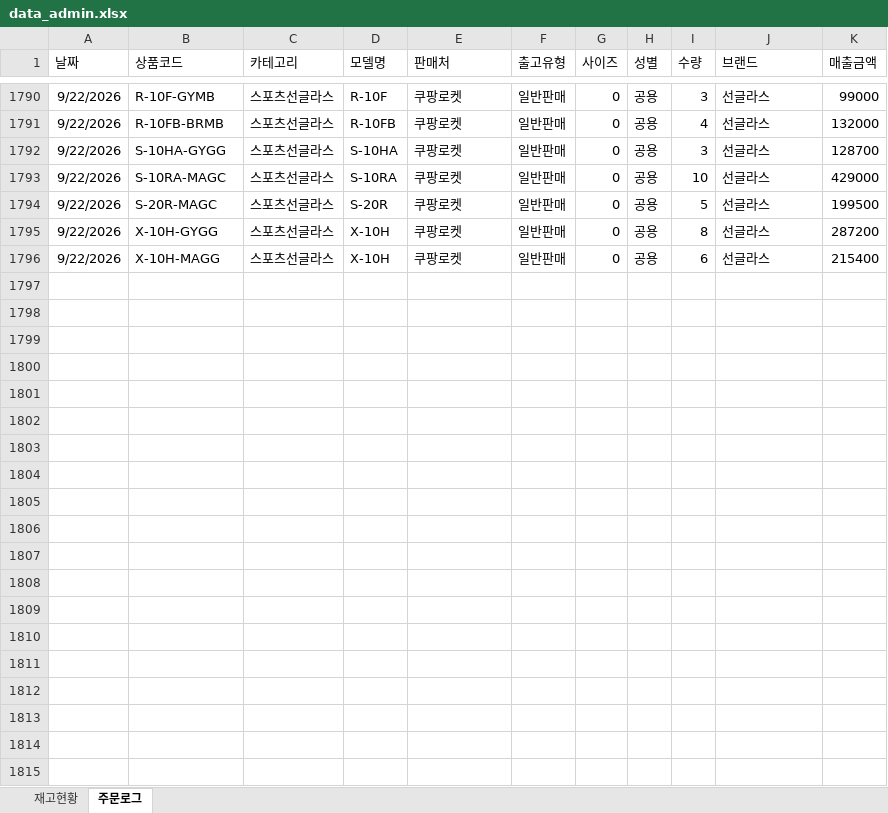
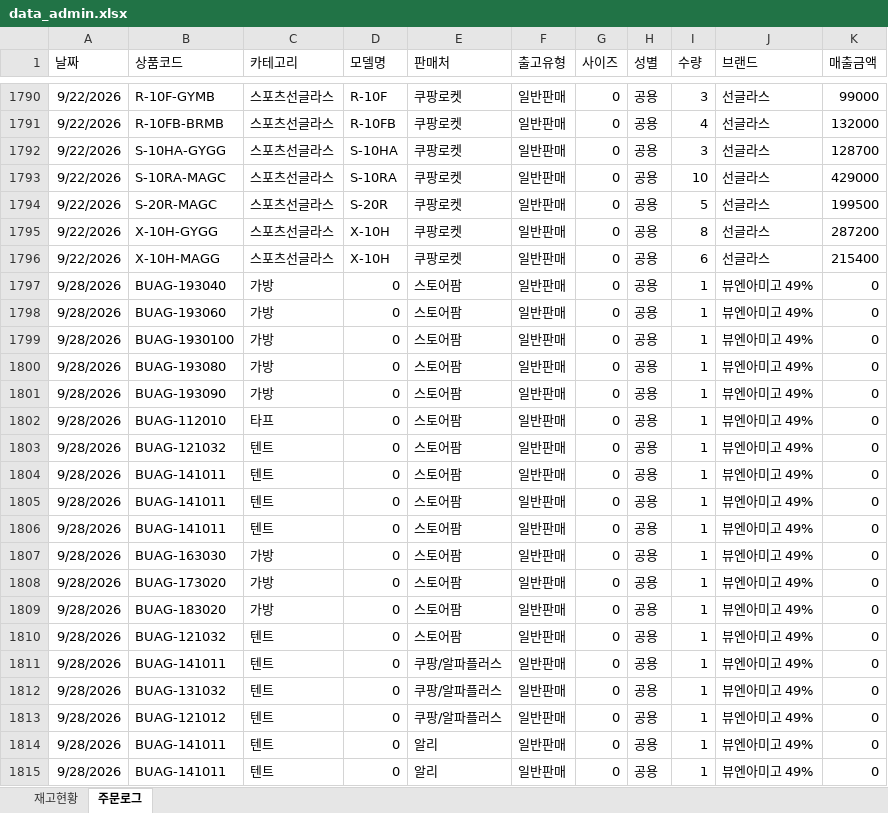
Before and after one commit to dkseotjd0112-max/Baoji-dashboard, an Excel workbook: data_admin.xlsx, sheet 주문로그, drawn as a sheet; only a part is shown, gaps mark what is left out; values as stored, in another font and other column widths than the file's, no borders; the diff covers the shown part only; the diff names each change by its address in the sheet, - before the commit and + after, or states it on an @@ line.

```diff
--- a/data_admin.xlsx (sheet 주문로그)
+++ b/data_admin.xlsx (sheet 주문로그)
+row 1797: 9/28/2026 | BUAG-193040 | 가방 | 0 | 스토어팜 | 일반판매 | 0 | 공용 | 1 | 뷰엔아미고 49% | 0
+row 1798: 9/28/2026 | BUAG-193060 | 가방 | 0 | 스토어팜 | 일반판매 | 0 | 공용 | 1 | 뷰엔아미고 49% | 0
+row 1799: 9/28/2026 | BUAG-1930100 | 가방 | 0 | 스토어팜 | 일반판매 | 0 | 공용 | 1 | 뷰엔아미고 49% | 0
+row 1800: 9/28/2026 | BUAG-193080 | 가방 | 0 | 스토어팜 | 일반판매 | 0 | 공용 | 1 | 뷰엔아미고 49% | 0
+row 1801: 9/28/2026 | BUAG-193090 | 가방 | 0 | 스토어팜 | 일반판매 | 0 | 공용 | 1 | 뷰엔아미고 49% | 0
+row 1802: 9/28/2026 | BUAG-112010 | 타프 | 0 | 스토어팜 | 일반판매 | 0 | 공용 | 1 | 뷰엔아미고 49% | 0
+row 1803: 9/28/2026 | BUAG-121032 | 텐트 | 0 | 스토어팜 | 일반판매 | 0 | 공용 | 1 | 뷰엔아미고 49% | 0
+row 1804: 9/28/2026 | BUAG-141011 | 텐트 | 0 | 스토어팜 | 일반판매 | 0 | 공용 | 1 | 뷰엔아미고 49% | 0
+row 1805: 9/28/2026 | BUAG-141011 | 텐트 | 0 | 스토어팜 | 일반판매 | 0 | 공용 | 1 | 뷰엔아미고 49% | 0
+row 1806: 9/28/2026 | BUAG-141011 | 텐트 | 0 | 스토어팜 | 일반판매 | 0 | 공용 | 1 | 뷰엔아미고 49% | 0
+row 1807: 9/28/2026 | BUAG-163030 | 가방 | 0 | 스토어팜 | 일반판매 | 0 | 공용 | 1 | 뷰엔아미고 49% | 0
+row 1808: 9/28/2026 | BUAG-173020 | 가방 | 0 | 스토어팜 | 일반판매 | 0 | 공용 | 1 | 뷰엔아미고 49% | 0
+row 1809: 9/28/2026 | BUAG-183020 | 가방 | 0 | 스토어팜 | 일반판매 | 0 | 공용 | 1 | 뷰엔아미고 49% | 0
+row 1810: 9/28/2026 | BUAG-121032 | 텐트 | 0 | 스토어팜 | 일반판매 | 0 | 공용 | 1 | 뷰엔아미고 49% | 0
+row 1811: 9/28/2026 | BUAG-141011 | 텐트 | 0 | 쿠팡/알파플러스 | 일반판매 | 0 | 공용 | 1 | 뷰엔아미고 49% | 0
+row 1812: 9/28/2026 | BUAG-131032 | 텐트 | 0 | 쿠팡/알파플러스 | 일반판매 | 0 | 공용 | 1 | 뷰엔아미고 49% | 0
+row 1813: 9/28/2026 | BUAG-121012 | 텐트 | 0 | 쿠팡/알파플러스 | 일반판매 | 0 | 공용 | 1 | 뷰엔아미고 49% | 0
+row 1814: 9/28/2026 | BUAG-141011 | 텐트 | 0 | 알리 | 일반판매 | 0 | 공용 | 1 | 뷰엔아미고 49% | 0
+row 1815: 9/28/2026 | BUAG-141011 | 텐트 | 0 | 알리 | 일반판매 | 0 | 공용 | 1 | 뷰엔아미고 49% | 0
```
Also changed, not shown: 87 added rows elsewhere in this sheet, sheet 재고현황, data_general.xlsx, 1 other file.
